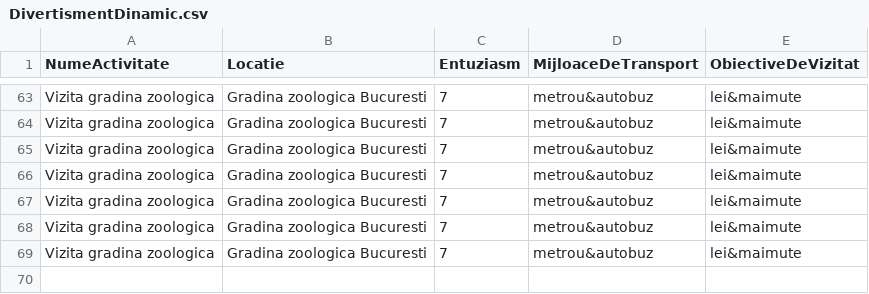
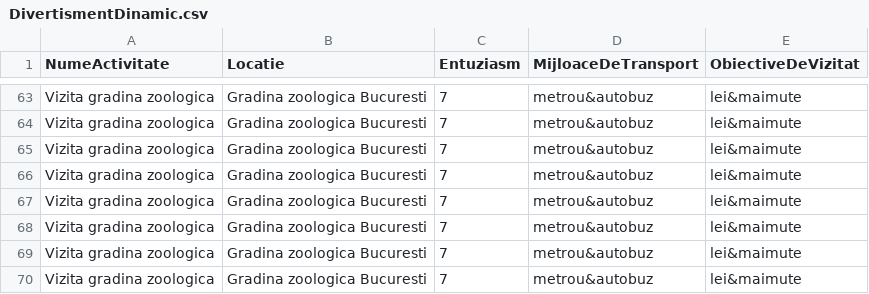
Before and after one commit to MarianGiugioiu/Proiect-PAO, a CSV file: Agenda_Personala/src/main/java/Date/DivertismentDinamic.csv, drawn as a sheet; only a part is shown, gaps mark what is left out; the diff names each change by its address in the sheet, - before the commit and + after, or states it on an @@ line.

```diff
--- a/Agenda_Personala/src/main/java/Date/DivertismentDinamic.csv
+++ b/Agenda_Personala/src/main/java/Date/DivertismentDinamic.csv
+row 70: Vizita gradina zoologica | Gradina zoologica Bucuresti | 7 | metrou&autobuz | lei&maimute
```
Also changed, not shown: Agenda_Personala/src/main/java/Date/Audit.csv, Agenda_Personala/src/main/java/Date/DivertismentStatic.csv, 3 other files.
